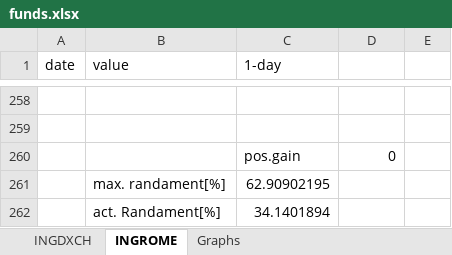
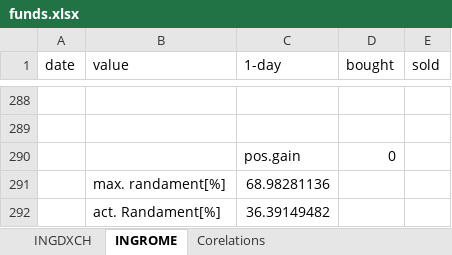
Before and after one commit to docian/financial, an Excel workbook: FonduriInvestitii/data/funds.xlsx, sheet INGROME, drawn as a sheet; only a part is shown, gaps mark what is left out; values as stored, in another font and other column widths than the file's, no borders; charts and pictures not drawn; addresses are those after the commit; the diff covers the shown part only; the diff names each change by its address in the sheet, - before the commit and + after, or states it on an @@ line.

```diff
--- a/FonduriInvestitii/data/funds.xlsx (sheet INGROME)
+++ b/FonduriInvestitii/data/funds.xlsx (sheet INGROME)
-sheet tab: Graphs
+sheet tab: Corelations
-D1: (empty)
+D1: bought
-E1: (empty)
+E1: sold
-C291 (1-day): 62.90902195
+C291 (1-day): 68.98281136
-C292 (1-day): 34.1401894
+C292 (1-day): 36.39149482
```
Also changed, not shown: 30 added rows elsewhere in this sheet, sheet INGDXCH, charts or pictures, 2 other files.
